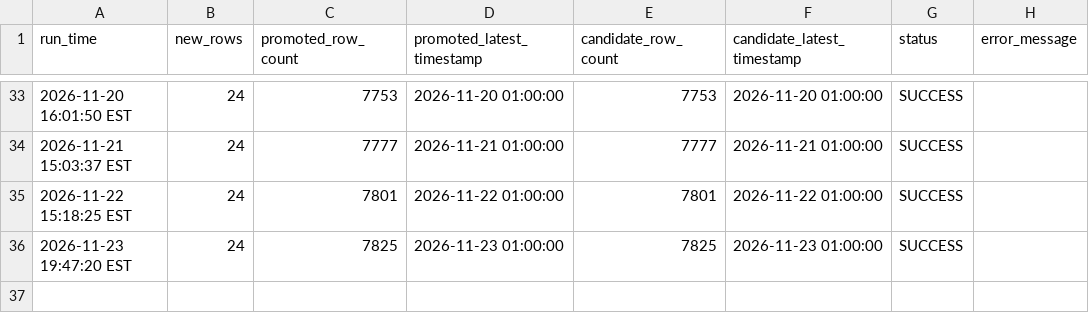
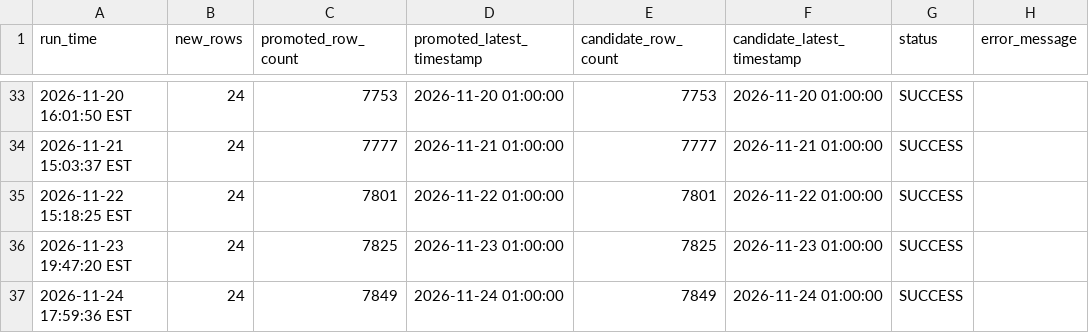
Before and after one commit to jaswanthk20/GridPilot, a CSV file: logs/pipeline_runs.csv, drawn as a sheet; only a part is shown, gaps mark what is left out; the diff names each change by its address in the sheet, - before the commit and + after, or states it on an @@ line.

```diff
--- a/logs/pipeline_runs.csv
+++ b/logs/pipeline_runs.csv
+row 37: 2026-11-24 17:59:36 EST | 24 | 7849 | 2026-11-24 01:00:00 | 7849 | 2026-11-24 01:00:00 | SUCCESS
```
Also changed, not shown: data/raw/PUB_Demand.csv, 1 other file.
